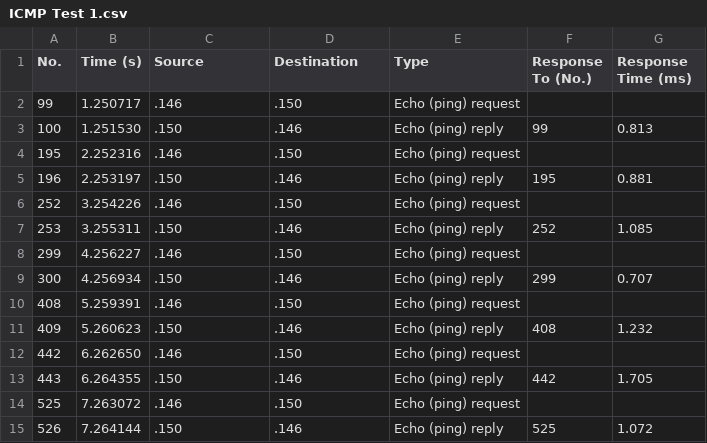
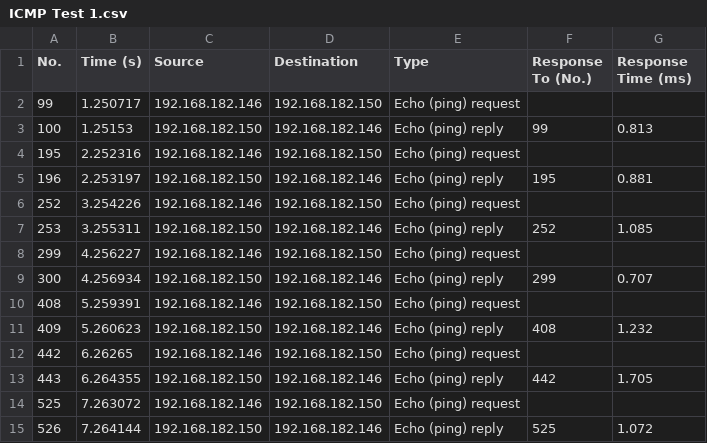
Before and after one commit to endphaze/Performance-Monitor-2, a CSV file: ICMP_Feature/ICMP Test 1.csv, drawn as a sheet; only a part is shown; the diff covers the shown part only.

```diff
--- a/ICMP_Feature/ICMP Test 1.csv
+++ b/ICMP_Feature/ICMP Test 1.csv
@@ -2,14 +2,14 @@
-"99","1.250717",".146",".150","Echo (ping) request","",""
-"100","1.251530",".150",".146","Echo (ping) reply","99","0.813"
-"195","2.252316",".146",".150","Echo (ping) request","",""
-"196","2.253197",".150",".146","Echo (ping) reply","195","0.881"
-"252","3.254226",".146",".150","Echo (ping) request","",""
-"253","3.255311",".150",".146","Echo (ping) reply","252","1.085"
-"299","4.256227",".146",".150","Echo (ping) request","",""
-"300","4.256934",".150",".146","Echo (ping) reply","299","0.707"
-"408","5.259391",".146",".150","Echo (ping) request","",""
-"409","5.260623",".150",".146","Echo (ping) reply","408","1.232"
-"442","6.262650",".146",".150","Echo (ping) request","",""
-"443","6.264355",".150",".146","Echo (ping) reply","442","1.705"
-"525","7.263072",".146",".150","Echo (ping) request","",""
-"526","7.264144",".150",".146","Echo (ping) reply","525","1.072"
+99,1.250717,192.168.182.146,192.168.182.150,Echo (ping) request,,
+100,1.25153,192.168.182.150,192.168.182.146,Echo (ping) reply,99,0.813
+195,2.252316,192.168.182.146,192.168.182.150,Echo (ping) request,,
+196,2.253197,192.168.182.150,192.168.182.146,Echo (ping) reply,195,0.881
+252,3.254226,192.168.182.146,192.168.182.150,Echo (ping) request,,
+253,3.255311,192.168.182.150,192.168.182.146,Echo (ping) reply,252,1.085
+299,4.256227,192.168.182.146,192.168.182.150,Echo (ping) request,,
+300,4.256934,192.168.182.150,192.168.182.146,Echo (ping) reply,299,0.707
+408,5.259391,192.168.182.146,192.168.182.150,Echo (ping) request,,
+409,5.260623,192.168.182.150,192.168.182.146,Echo (ping) reply,408,1.232
+442,6.26265,192.168.182.146,192.168.182.150,Echo (ping) request,,
+443,6.264355,192.168.182.150,192.168.182.146,Echo (ping) reply,442,1.705
+525,7.263072,192.168.182.146,192.168.182.150,Echo (ping) request,,
+526,7.264144,192.168.182.150,192.168.182.146,Echo (ping) reply,525,1.072
```
Also changed, not shown: 67 edited cells elsewhere in this file, ICMP_Feature/ICMP Test 2 (Packet Loss).csv, 6 other files.
